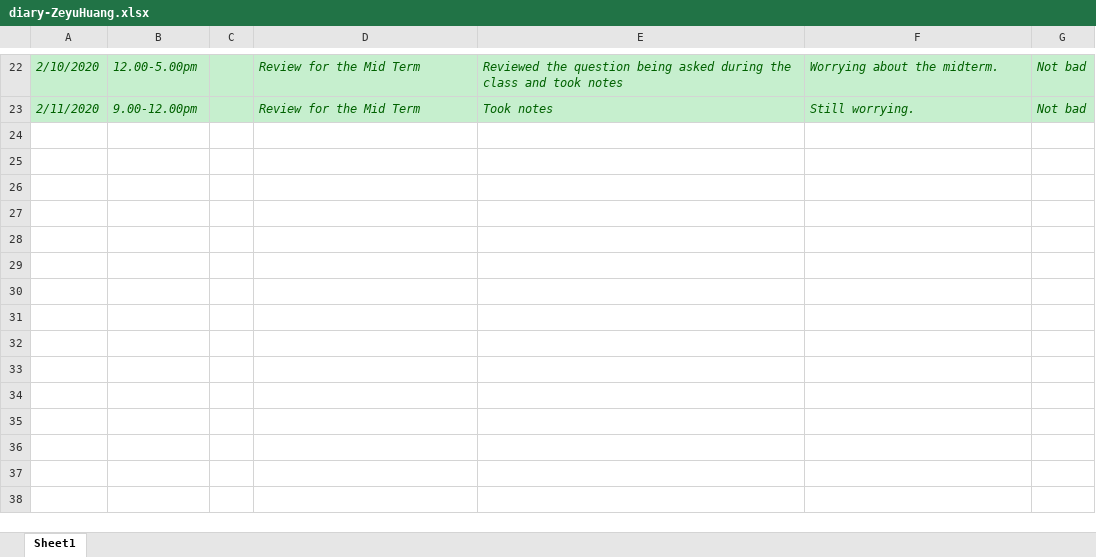
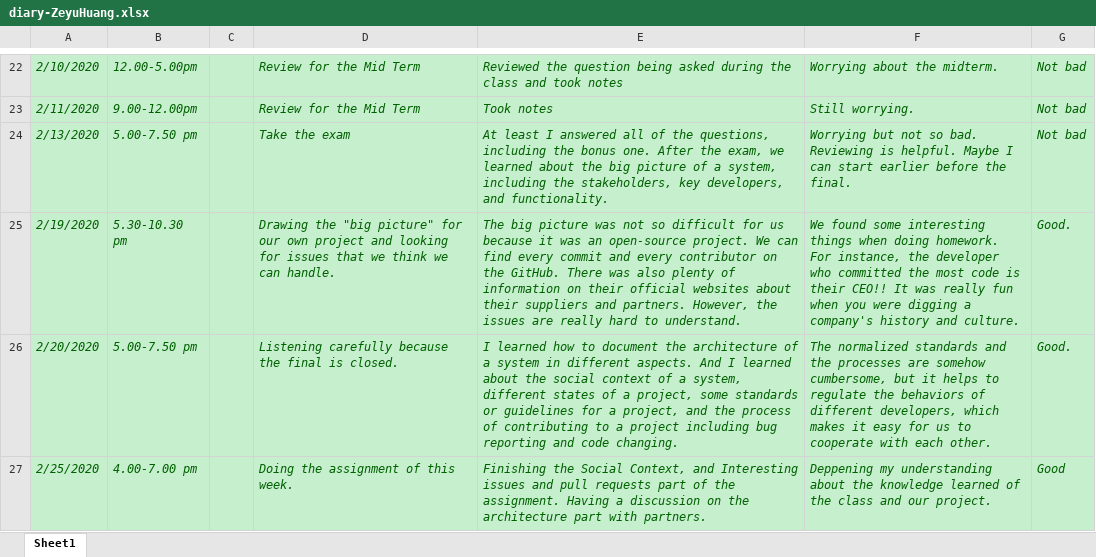
Before and after one commit to laofuLF/W2020, an Excel workbook: diaries/diary-ZeyuHuang.xlsx, sheet Sheet1, drawn as a sheet; only a part is shown, gaps mark what is left out; values as stored, in another font and other column widths than the file's, no borders; the diff names each change by its address in the sheet, - before the commit and + after, or states it on an @@ line.

Commit message:
Dairy Update

```diff
--- a/diaries/diary-ZeyuHuang.xlsx (sheet Sheet1)
+++ b/diaries/diary-ZeyuHuang.xlsx (sheet Sheet1)
+row 24: 2/13/2020 | 5.00-7.50 pm |  | Take the exam | At least I answered all of the questions, including the bonus one. After the exam, we learned about the big picture of a system, including the stakeholders, key developers, and functionality. | Worrying but not so bad. Reviewing is helpful. Maybe I can start earlier before the final. | Not bad
+row 25: 2/19/2020 | 5.30-10.30 pm |  | Drawing the "big picture" for our own project and looking for issues that we think we can handle. | The big picture was not so difficult for us because it was an open-source project. We can find every commit and every contributor on the GitHub. There was also plenty of information on their official websites about their suppliers and partners. However, the issues are really hard to understand. | We found some interesting things when doing homework. For instance, the developer who committed the most code is their CEO!! It was really fun when you were digging a company's history and culture. | Good.
+row 26: 2/20/2020 | 5.00-7.50 pm |  | Listening carefully because the final is closed. | I learned how to document the architecture of a system in different aspects. And I learned about the social context of a system, different states of a project, some standards or guidelines for a project, and the process of contributing to a project including bug reporting and code changing. | The normalized standards and the processes are somehow cumbersome, but it helps to regulate the behaviors of different developers, which makes it easy for us to cooperate with each other. | Good.
+row 27: 2/25/2020 | 4.00-7.00 pm |  | Doing the assignment of this week. | Finishing the Social Context, and Interesting issues and pull requests part of the assignment. Having a discussion on the architecture part with partners. | Deppening my understanding about the knowledge learned of the class and our project. | Good
```
